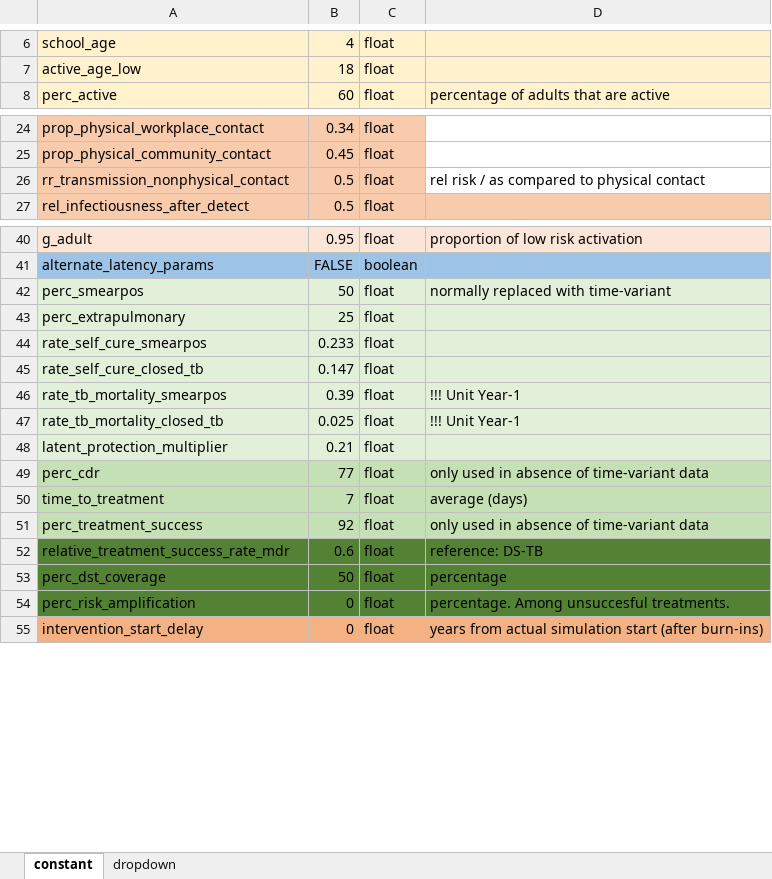
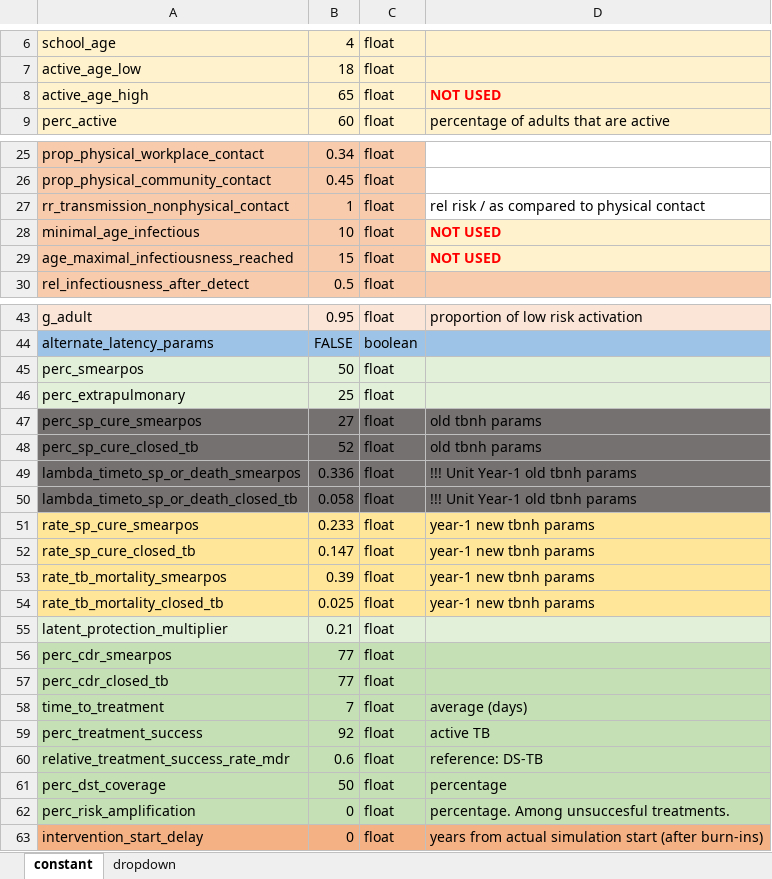
Before and after one commit to romain-ragonnet/SNAP-TB, an Excel workbook: spreadsheets/common_parameters.xlsx, sheet constant, drawn as a sheet; only a part is shown, gaps mark what is left out; values as stored, in another font and other column widths than the file's, no borders; addresses are those after the commit; the diff covers the shown part only; the diff names each change by its address in the sheet, - before the commit and + after, or states it on an @@ line.

```diff
--- a/spreadsheets/common_parameters.xlsx (sheet constant)
+++ b/spreadsheets/common_parameters.xlsx (sheet constant)
+row 8: active_age_high | 65 | float | NOT USED
-B27: 0.5
+B27: 1
+row 28: minimal_age_infectious | 10 | float | NOT USED
+row 29: age_maximal_infectiousness_reached | 15 | float | NOT USED
-D45: normally replaced with time-variant
+D45: (empty)
+row 47: perc_sp_cure_smearpos | 27 | float | old tbnh params
+row 48: perc_sp_cure_closed_tb | 52 | float | old tbnh params
+row 49: lambda_timeto_sp_or_death_smearpos | 0.336 | float | !!! Unit Year-1 old tbnh params
+row 50: lambda_timeto_sp_or_death_closed_tb | 0.058 | float | !!! Unit Year-1 old tbnh params
-A51: rate_self_cure_smearpos
+A51: rate_sp_cure_smearpos
-A51:D54 fill: #E2F0D9
+A51:D54 fill: #FFE699
-D51:D52: (empty)
+D51:D52: year-1 new tbnh params
-A52: rate_self_cure_closed_tb
+A52: rate_sp_cure_closed_tb
-D53:D54: !!! Unit Year-1
+D53:D54: year-1 new tbnh params
-A56: perc_cdr
+A56: perc_cdr_smearpos
-D56: only used in absence of time-variant data
+D56: (empty)
+row 57: perc_cdr_closed_tb | 77 | float
-D59: only used in absence of time-variant data
+D59: active TB
-A60:D62 fill: #548235
+A60:D62 fill: #C5E0B4
```
Also changed, not shown: 1 added row and 1 edited cell elsewhere in this sheet, spreadsheets/console.xlsx, spreadsheets/country_parameters.xlsx, 1 other file.
